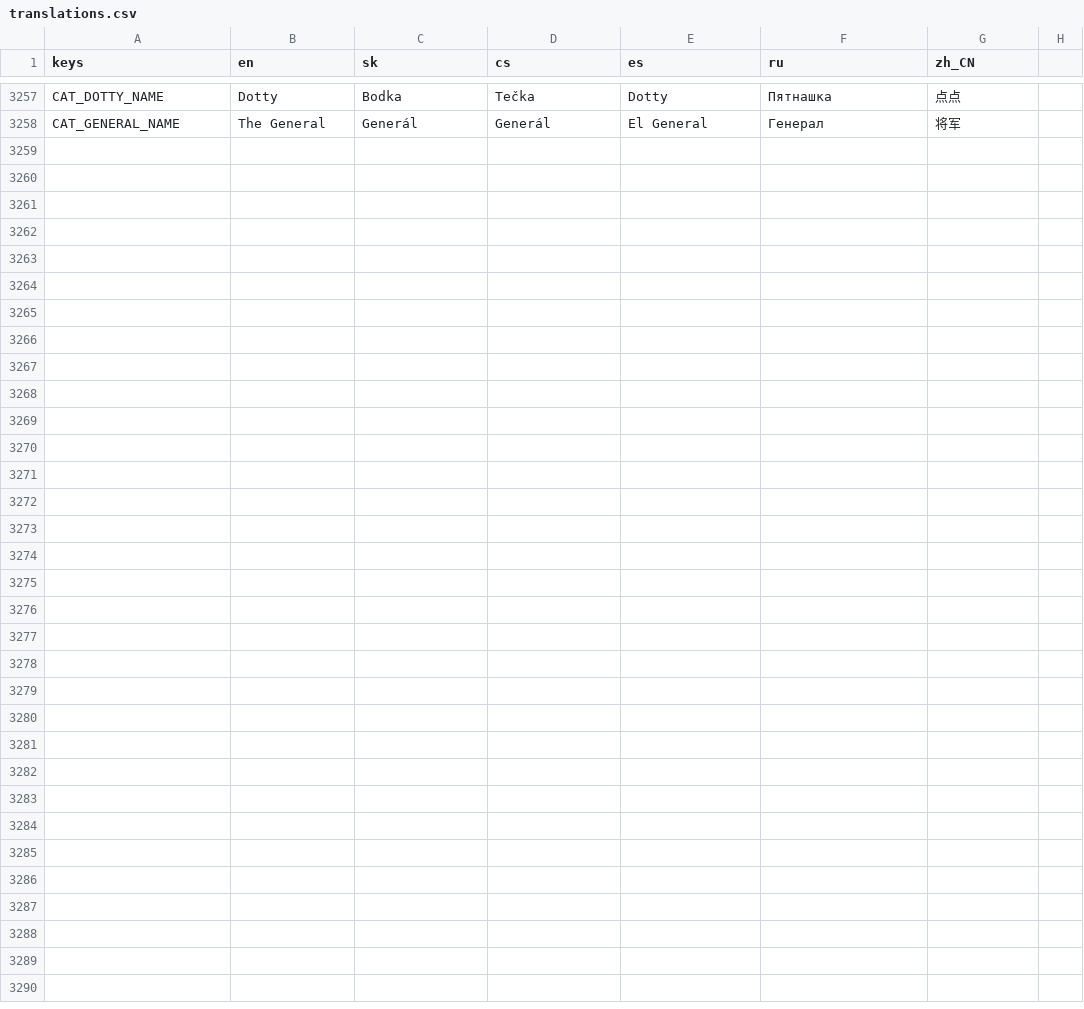
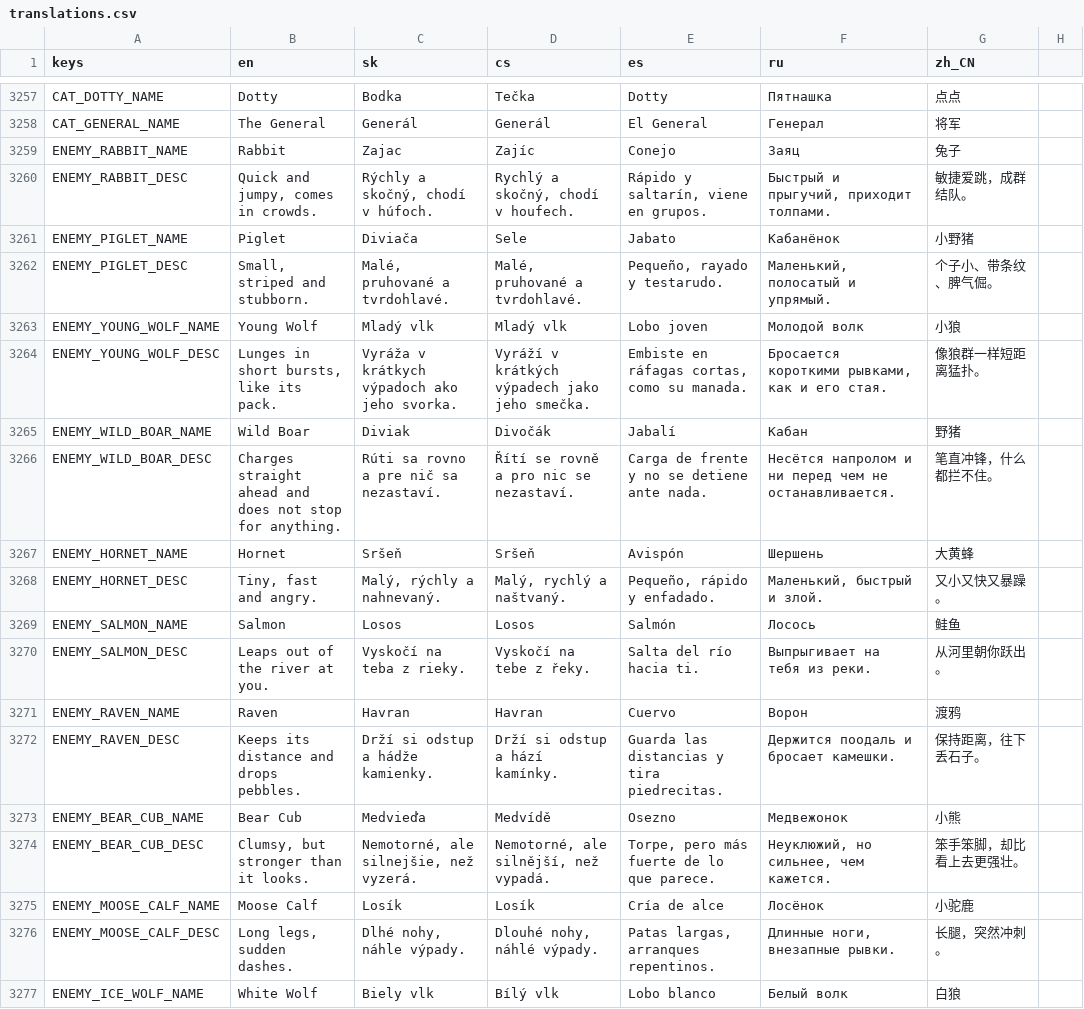
Before and after one commit to johnniccon01/cat-survivors, a CSV file: locale/translations.csv, drawn as a sheet; only a part is shown, gaps mark what is left out; the diff covers the shown part only; the diff names each change by its address in the sheet, - before the commit and + after, or states it on an @@ line.

```diff
--- a/locale/translations.csv
+++ b/locale/translations.csv
+row 3259: ENEMY_RABBIT_NAME | Rabbit | Zajac | Zajíc | Conejo | Заяц | 兔子
+row 3260: ENEMY_RABBIT_DESC | Quick and jumpy, comes in crowds. | Rýchly a skočný, chodí v húfoch. | Rychlý a skočný, chodí v houfech. | Rápido y saltarín, viene en grupos. | Быстрый и прыгучий, приходит толпами. | 敏捷爱跳，成群结队。
+row 3261: ENEMY_PIGLET_NAME | Piglet | Diviača | Sele | Jabato | Кабанёнок | 小野猪
+row 3262: ENEMY_PIGLET_DESC | Small, striped and stubborn. | Malé, pruhované a tvrdohlavé. | Malé, pruhované a tvrdohlavé. | Pequeño, rayado y testarudo. | Маленький, полосатый и упрямый. | 个子小、带条纹、脾气倔。
+row 3263: ENEMY_YOUNG_WOLF_NAME | Young Wolf | Mladý vlk | Mladý vlk | Lobo joven | Молодой волк | 小狼
+row 3264: ENEMY_YOUNG_WOLF_DESC | Lunges in short bursts, like its pack. | Vyráža v krátkych výpadoch ako jeho svorka. | Vyráží v krátkých výpadech jako jeho smečka. | Embiste en ráfagas cortas, como su manada. | Бросается короткими рывками, как и его стая. | 像狼群一样短距离猛扑。
+row 3265: ENEMY_WILD_BOAR_NAME | Wild Boar | Diviak | Divočák | Jabalí | Кабан | 野猪
+row 3266: ENEMY_WILD_BOAR_DESC | Charges straight ahead and does not stop for anything. | Rúti sa rovno a pre nič sa nezastaví. | Řítí se rovně a pro nic se nezastaví. | Carga de frente y no se detiene ante nada. | Несётся напролом и ни перед чем не останавливается. | 笔直冲锋，什么都拦不住。
+row 3267: ENEMY_HORNET_NAME | Hornet | Sršeň | Sršeň | Avispón | Шершень | 大黄蜂
+row 3268: ENEMY_HORNET_DESC | Tiny, fast and angry. | Malý, rýchly a nahnevaný. | Malý, rychlý a naštvaný. | Pequeño, rápido y enfadado. | Маленький, быстрый и злой. | 又小又快又暴躁。
+row 3269: ENEMY_SALMON_NAME | Salmon | Losos | Losos | Salmón | Лосось | 鲑鱼
+row 3270: ENEMY_SALMON_DESC | Leaps out of the river at you. | Vyskočí na teba z rieky. | Vyskočí na tebe z řeky. | Salta del río hacia ti. | Выпрыгивает на тебя из реки. | 从河里朝你跃出。
+row 3271: ENEMY_RAVEN_NAME | Raven | Havran | Havran | Cuervo | Ворон | 渡鸦
+row 3272: ENEMY_RAVEN_DESC | Keeps its distance and drops pebbles. | Drží si odstup a hádže kamienky. | Drží si odstup a hází kamínky. | Guarda las distancias y tira piedrecitas. | Держится поодаль и бросает камешки. | 保持距离，往下丢石子。
+row 3273: ENEMY_BEAR_CUB_NAME | Bear Cub | Medvieďa | Medvídě | Osezno | Медвежонок | 小熊
+row 3274: ENEMY_BEAR_CUB_DESC | Clumsy, but stronger than it looks. | Nemotorné, ale silnejšie, než vyzerá. | Nemotorné, ale silnější, než vypadá. | Torpe, pero más fuerte de lo que parece. | Неуклюжий, но сильнее, чем кажется. | 笨手笨脚，却比看上去更强壮。
+row 3275: ENEMY_MOOSE_CALF_NAME | Moose Calf | Losík | Losík | Cría de alce | Лосёнок | 小驼鹿
+row 3276: ENEMY_MOOSE_CALF_DESC | Long legs, sudden dashes. | Dlhé nohy, náhle výpady. | Dlouhé nohy, náhlé výpady. | Patas largas, arranques repentinos. | Длинные ноги, внезапные рывки. | 长腿，突然冲刺。
+row 3277: ENEMY_ICE_WOLF_NAME | White Wolf | Biely vlk | Bílý vlk | Lobo blanco | Белый волк | 白狼
```
Also changed, not shown: 9 added rows elsewhere in this file, 38 other files.
